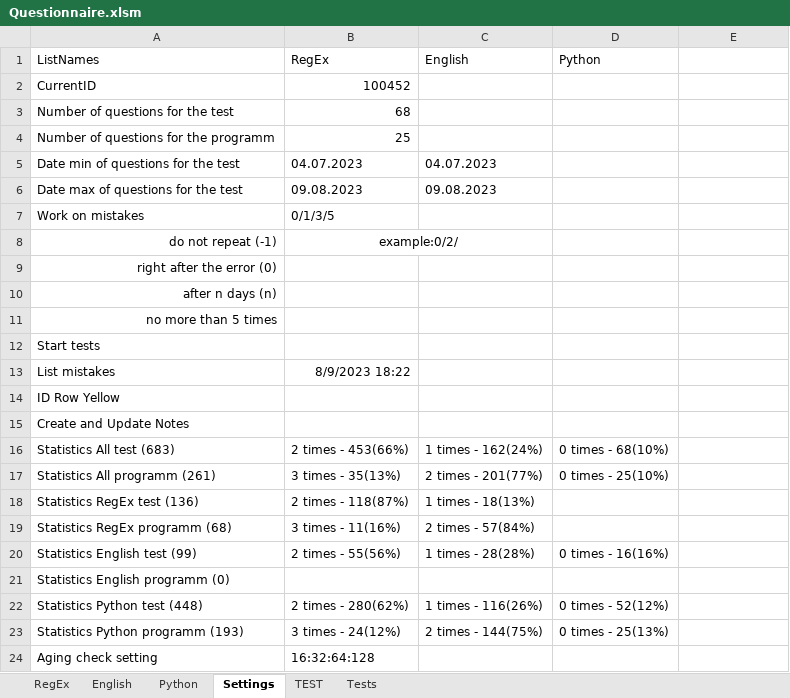
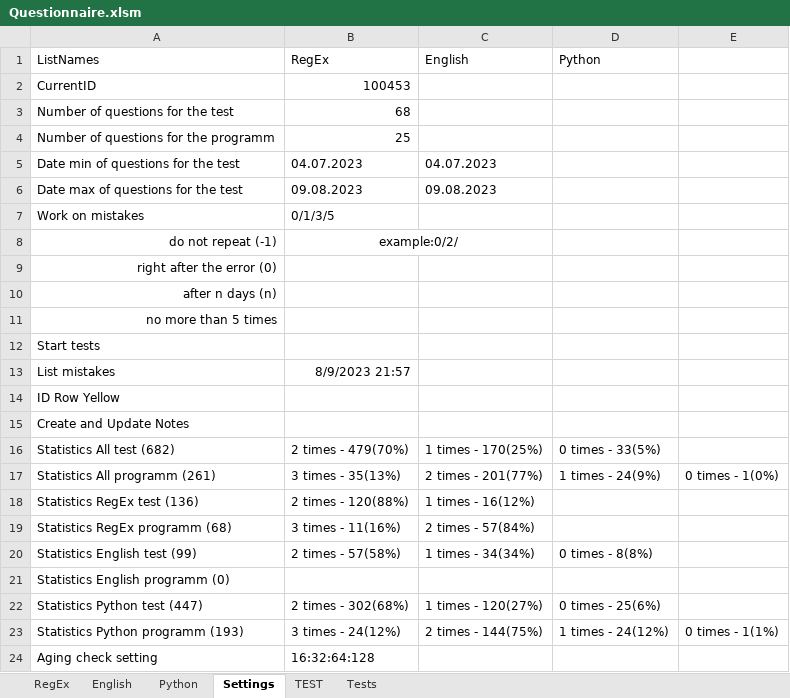
Before and after one commit to peleidmju/Learning, an Excel workbook: Questionnaire.xlsm, sheet Settings, drawn as a sheet; values as stored, in another font and other column widths than the file's, no borders; removed rows and columns are numbered as before the commit, all else as after; the diff names each change by its address in the sheet, - before the commit and + after, or states it on an @@ line.

```diff
--- a/Questionnaire.xlsm (sheet Settings)
+++ b/Questionnaire.xlsm (sheet Settings)
-B2 (RegEx): 100452
+B2 (RegEx): 100453
-B13 (RegEx): 8/9/2023 18:22
+B13 (RegEx): 8/9/2023 21:57
-row 16: Statistics All test (683) | 2 times - 453(66%) | 1 times - 162(24%) | 0 times - 68(10%)
+row 16: Statistics All test (682) | 2 times - 479(70%) | 1 times - 170(25%) | 0 times - 33(5%)
-D17 (Python): 0 times - 25(10%)
+D17 (Python): 1 times - 24(9%)
-E17: (empty)
+E17: 0 times - 1(0%)
-B18 (RegEx): 2 times - 118(87%)
+B18 (RegEx): 2 times - 120(88%)
-C18 (English): 1 times - 18(13%)
+C18 (English): 1 times - 16(12%)
-B20 (RegEx): 2 times - 55(56%)
+B20 (RegEx): 2 times - 57(58%)
-C20 (English): 1 times - 28(28%)
+C20 (English): 1 times - 34(34%)
-D20 (Python): 0 times - 16(16%)
+D20 (Python): 0 times - 8(8%)
-A22 (ListNames): Statistics Python test (448)
+A22 (ListNames): Statistics Python test (447)
-B22 (RegEx): 2 times - 280(62%)
+B22 (RegEx): 2 times - 302(68%)
-C22 (English): 1 times - 116(26%)
+C22 (English): 1 times - 120(27%)
-D22 (Python): 0 times - 52(12%)
+D22 (Python): 0 times - 25(6%)
-D23 (Python): 0 times - 25(13%)
+D23 (Python): 1 times - 24(12%)
-E23: (empty)
+E23: 0 times - 1(1%)
```
Also changed, not shown: sheet Tests, sheet Python, sheet TEST, sheet English, sheet RegEx.
